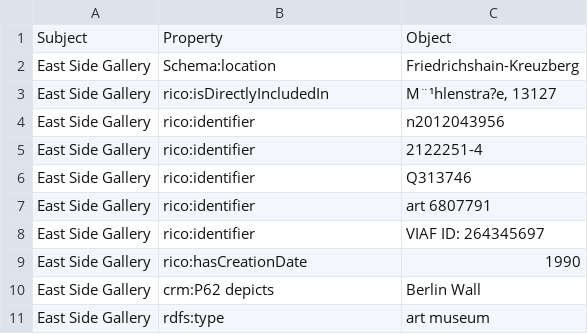
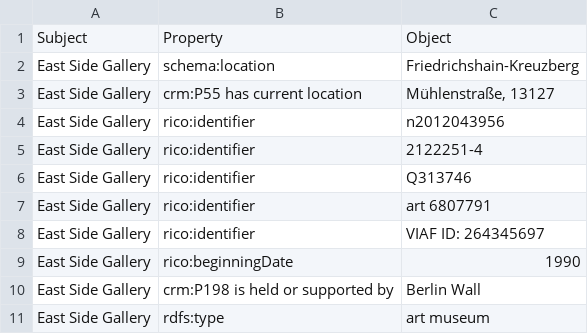
Before and after one commit to ISCH-Course/Berlin_Wall_Project, a CSV file: East Side Gallery.csv, drawn as a sheet.

Commit message:
Update East Side Gallery.csv

```diff
--- a/East Side Gallery.csv
+++ b/East Side Gallery.csv
@@ -1,4 +1,4 @@
 Subject,Property,Object
-East Side Gallery,Schema:location,Friedrichshain-Kreuzberg
-East Side Gallery,rico:isDirectlyIncludedIn,"M¨¹hlenstra?e, 13127"
+East Side Gallery,schema:location,Friedrichshain-Kreuzberg
+East Side Gallery,crm:P55 has current location,"Mühlenstraße, 13127"
 East Side Gallery,rico:identifier,n2012043956
@@ -8,4 +8,4 @@ East Side Gallery,rico:identifier,art 6807791
 East Side Gallery,rico:identifier,VIAF ID: 264345697
-East Side Gallery,rico:hasCreationDate,1990
-East Side Gallery,crm:P62 depicts,Berlin Wall
+East Side Gallery,rico:beginningDate,1990
+East Side Gallery,crm:P198 is held or supported by,Berlin Wall
 East Side Gallery,rdfs:type,art museum
```
